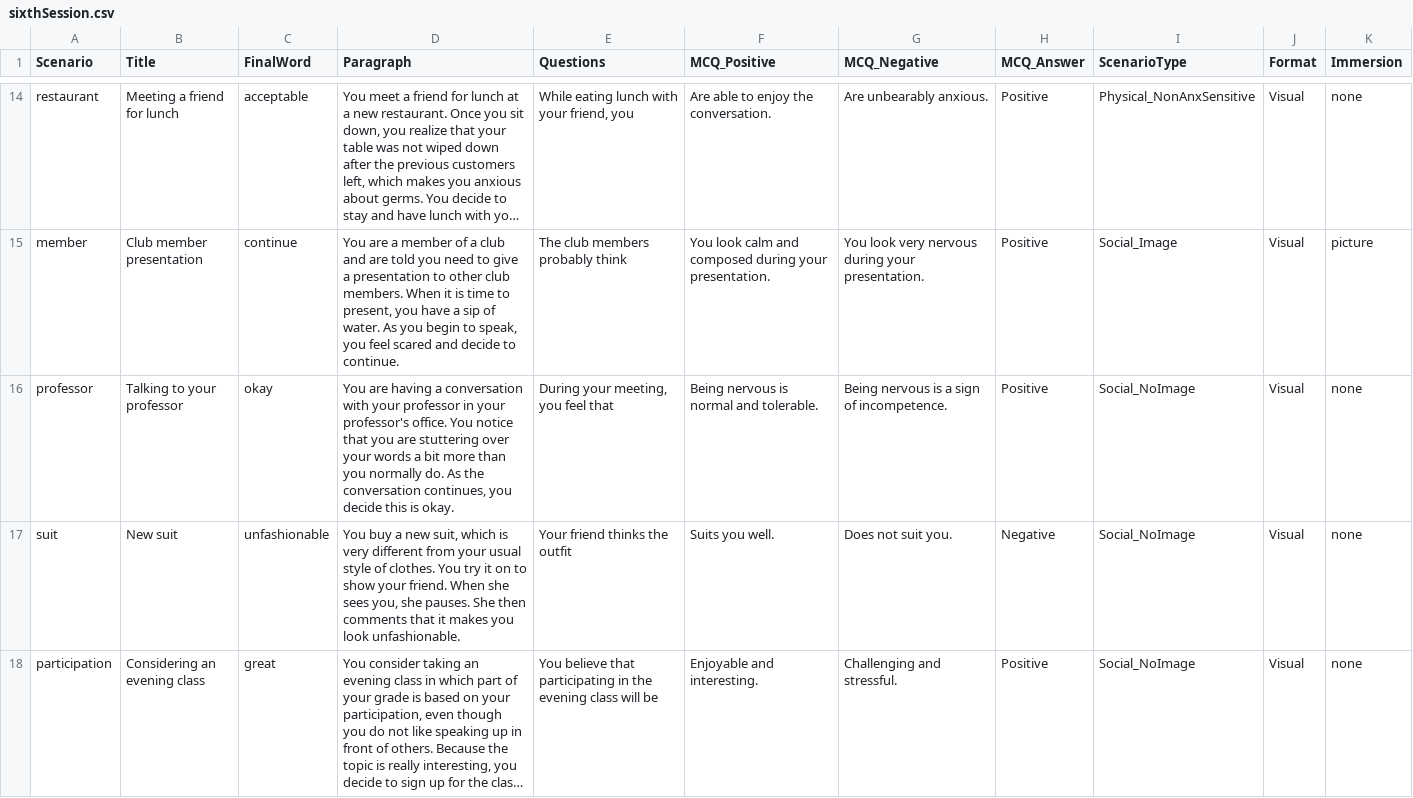
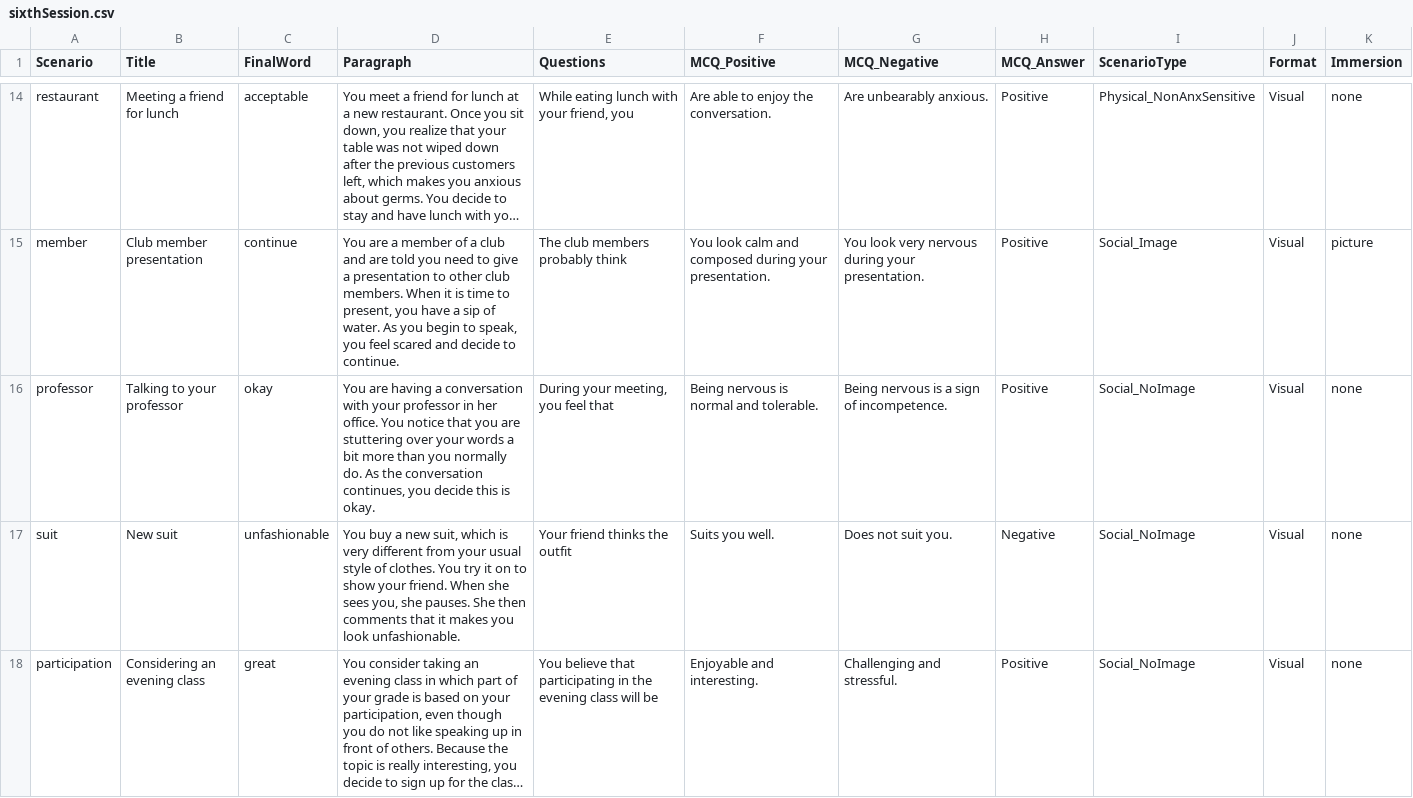
Before and after one commit to TeachmanLab/MT-Java, a CSV file: hobby/src/main/resources/static/js/training/scenarios/sixthSession.csv, drawn as a sheet; only a part is shown, gaps mark what is left out; long unchanged cells end in …; the diff names each change by its address in the sheet, - before the commit and + after, or states it on an @@ line.

Commit message:
Merge remote-tracking branch 'upstream/hobby' into hobby
# Conflicts:
#	hobby/src/main/java/edu/virginia/psyc/hobby/domain/HobbyStudy.java
#	hobby/src/main/resources/static/js/training/scenarios/secondSession.csv

```diff
--- a/hobby/src/main/resources/static/js/training/scenarios/sixthSession.csv
+++ b/hobby/src/main/resources/static/js/training/scenarios/sixthSession.csv
-D16 (Paragraph): …professor in your professor's office. You…
+D16 (Paragraph): …professor in her office. You…
```
Also changed, not shown: hobby/src/main/resources/static/js/training/scenarios/fifthSession.csv, hobby/src/main/resources/static/js/training/scenarios/secondSession.csv, 7 other files.
